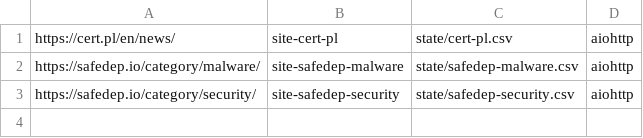
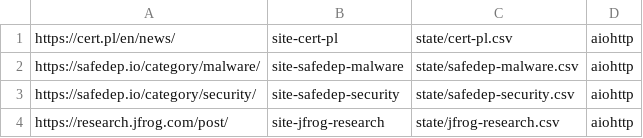
Before and after one commit to KY64/project-chicken, a CSV file: site.csv, drawn as a sheet; the diff names each change by its address in the sheet, - before the commit and + after, or states it on an @@ line.

```diff
--- a/site.csv
+++ b/site.csv
+row 4: https://research.jfrog.com/post/ | site-jfrog-research | state/jfrog-research.csv | aiohttp
```
Also changed, not shown: 2 other files.
